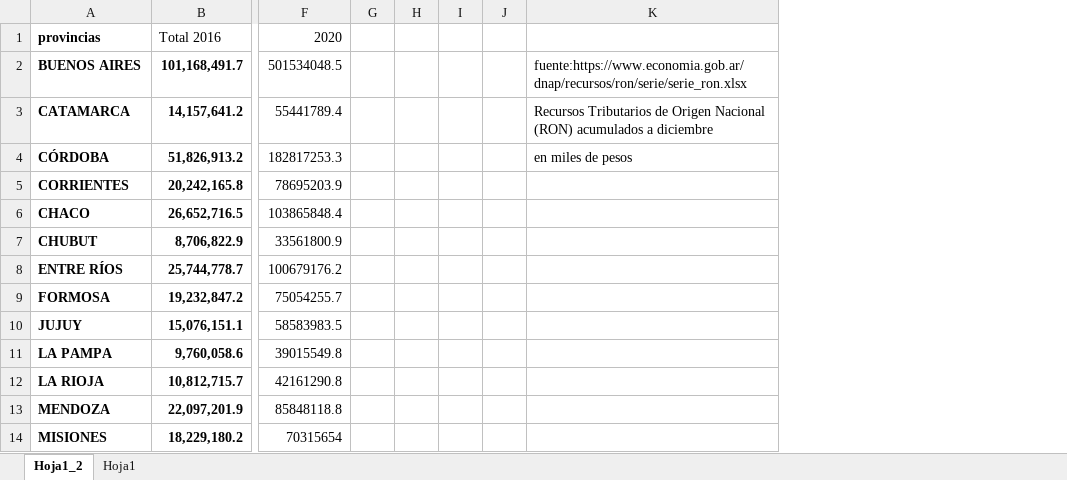
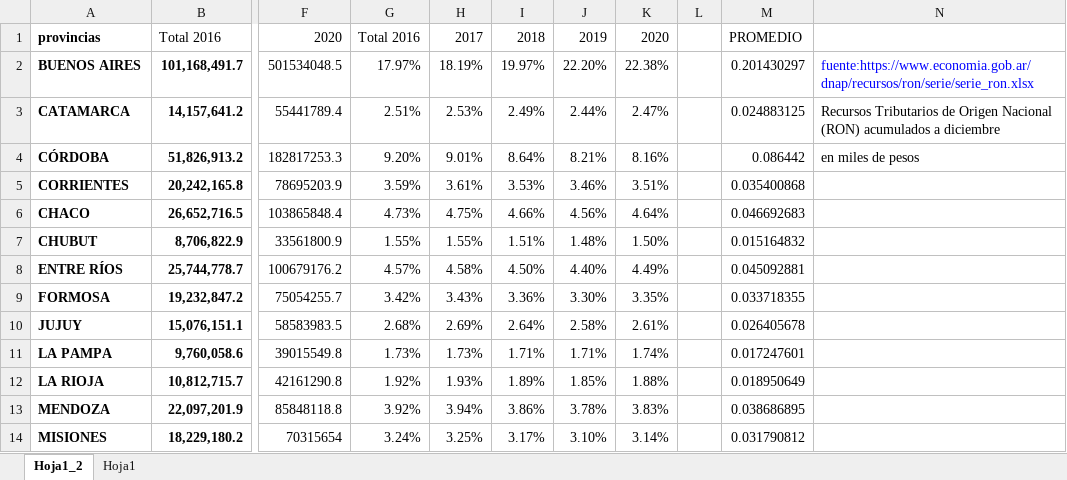
Before and after one commit to alechain/investigacion2021, an Excel workbook: macrolocalizacion/recursos_origen_nacional_provincias.xlsx, sheet Hoja1_2, drawn as a sheet; only a part is shown, gaps mark what is left out; values as stored, in another font and other column widths than the file's, no borders; removed rows and columns are numbered as before the commit, all else as after; the diff names each change by its address in the sheet, - before the commit and + after, or states it on an @@ line.

```diff
--- a/macrolocalizacion/recursos_origen_nacional_provincias.xlsx (sheet Hoja1_2)
+++ b/macrolocalizacion/recursos_origen_nacional_provincias.xlsx (sheet Hoja1_2)
-column G, empty
-column H, empty
-column I, empty
+column G, rows 1-14: Total 2016 | 17.97% | 2.51% | 9.20% | 3.59% | 4.73% | 1.55% | 4.57% | 3.42% | 2.68% | 1.73% | 1.92% | 3.92% | 3.24%
+column H, rows 1-14: 2017 | 18.19% | 2.53% | 9.01% | 3.61% | 4.75% | 1.55% | 4.58% | 3.43% | 2.69% | 1.73% | 1.93% | 3.94% | 3.25%
+column I, rows 1-14: 2018 | 19.97% | 2.49% | 8.64% | 3.53% | 4.66% | 1.51% | 4.50% | 3.36% | 2.64% | 1.71% | 1.89% | 3.86% | 3.17%
+column J, rows 1-14: 2019 | 22.20% | 2.44% | 8.21% | 3.46% | 4.56% | 1.48% | 4.40% | 3.30% | 2.58% | 1.71% | 1.85% | 3.78% | 3.10%
+column K, rows 1-14: 2020 | 22.38% | 2.47% | 8.16% | 3.51% | 4.64% | 1.50% | 4.49% | 3.35% | 2.61% | 1.74% | 1.88% | 3.83% | 3.14%
+column M, rows 1-14: PROMEDIO | 0.201430297 | 0.024883125 | 0.086442 | 0.035400868 | 0.046692683 | 0.015164832 | 0.045092881 | 0.033718355 | 0.026405678 | 0.017247601 | 0.018950649 | 0.038686895 | 0.031790812
-N2 text colour: black
+N2 text colour: #0000FF
```
Also changed, not shown: sheet Hoja1, 3 other files.
